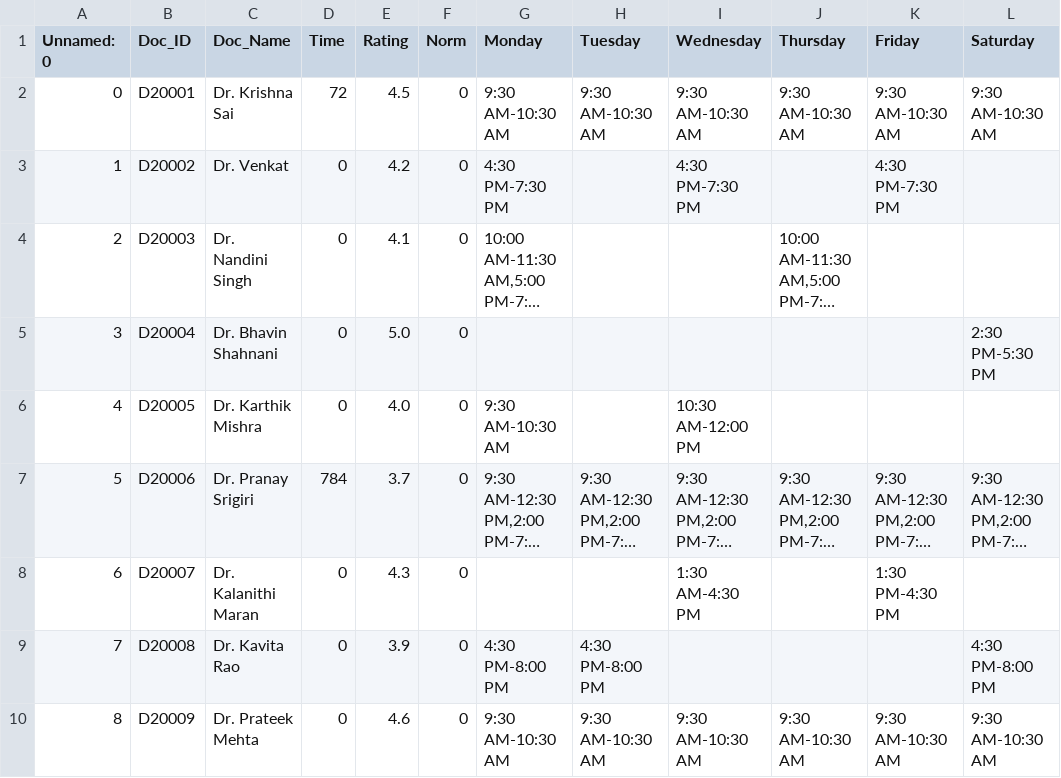
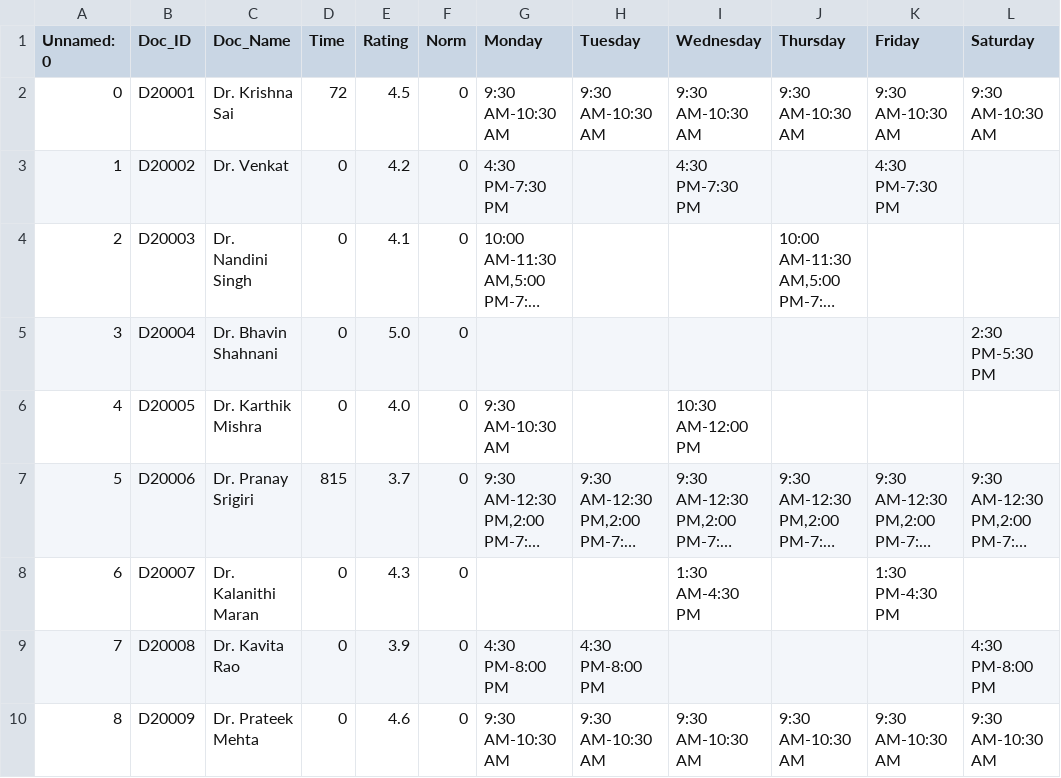
Before and after one commit to SaiSaatvik31/SEM-3-PROJECT, a CSV file: Doc_wtl_n1.csv, drawn as a sheet; only a part is shown; long unchanged cells end in …; the diff names each change by its address in the sheet, - before the commit and + after, or states it on an @@ line.

```diff
--- a/Doc_wtl_n1.csv
+++ b/Doc_wtl_n1.csv
-D7 (Time): 784
+D7 (Time): 815
```
Also changed, not shown: 54 other files.
